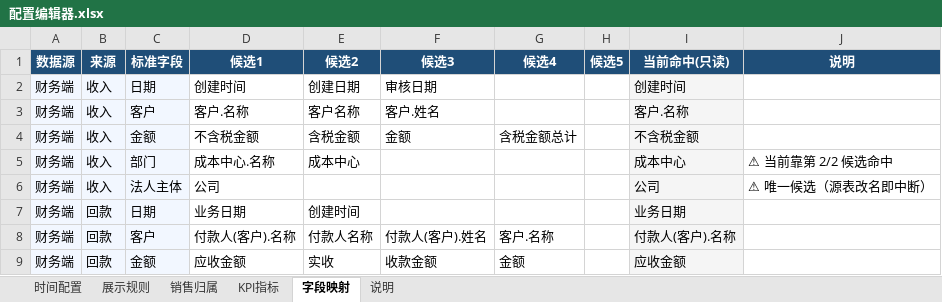
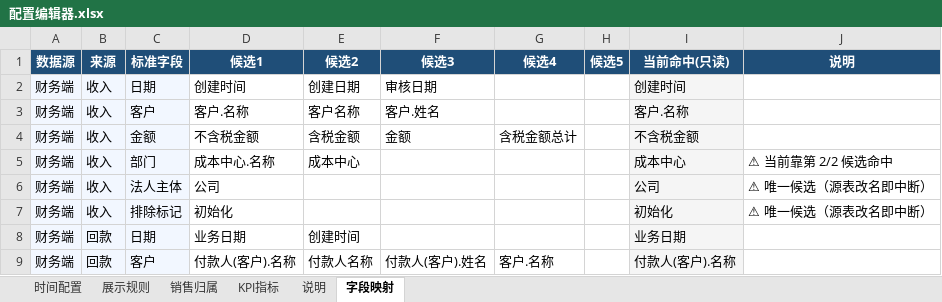
Before and after one commit to naohua168/Visual-Dashboard-System, an Excel workbook: config/配置编辑器.xlsx, sheet 字段映射, drawn as a sheet; only a part is shown; the shorter side is filled out with more unchanged rows; values as stored, in another font and other column widths than the file's, no borders; the diff names each change by its address in the sheet, - before the commit and + after, or states it on an @@ line.

```diff
--- a/config/配置编辑器.xlsx (sheet 字段映射)
+++ b/config/配置编辑器.xlsx (sheet 字段映射)
@@ sheet tab order changed: 时间配置 | 展示规则 | 销售归属 | KPI指标 | 说明 | 字段映射 @@
+row 7: 财务端 | 收入 | 排除标记 | 初始化 |  |  |  |  | 初始化 | ⚠ 唯一候选（源表改名即中断）
```
Also changed, not shown: 8 other files.
